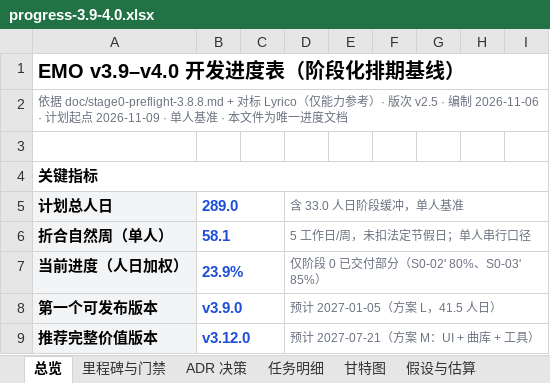
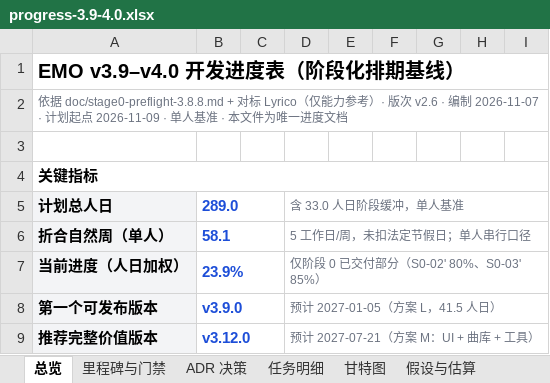
Before and after one commit to wongbaye26-dot/MDL, an Excel workbook: doc/progress-3.9-4.0.xlsx, sheet 总览, drawn as a sheet; only a part is shown; values as stored, in another font and other column widths than the file's, no borders; the diff names each change by its address in the sheet, - before the commit and + after, or states it on an @@ line.

```diff
--- a/doc/progress-3.9-4.0.xlsx (sheet 总览)
+++ b/doc/progress-3.9-4.0.xlsx (sheet 总览)
-A2: …· 版次 v2.5 · 编制 2026-11-06 · 计划起…
+A2: …· 版次 v2.6 · 编制 2026-11-07 · 计划起…
```
Also changed, not shown: 5 other files.
